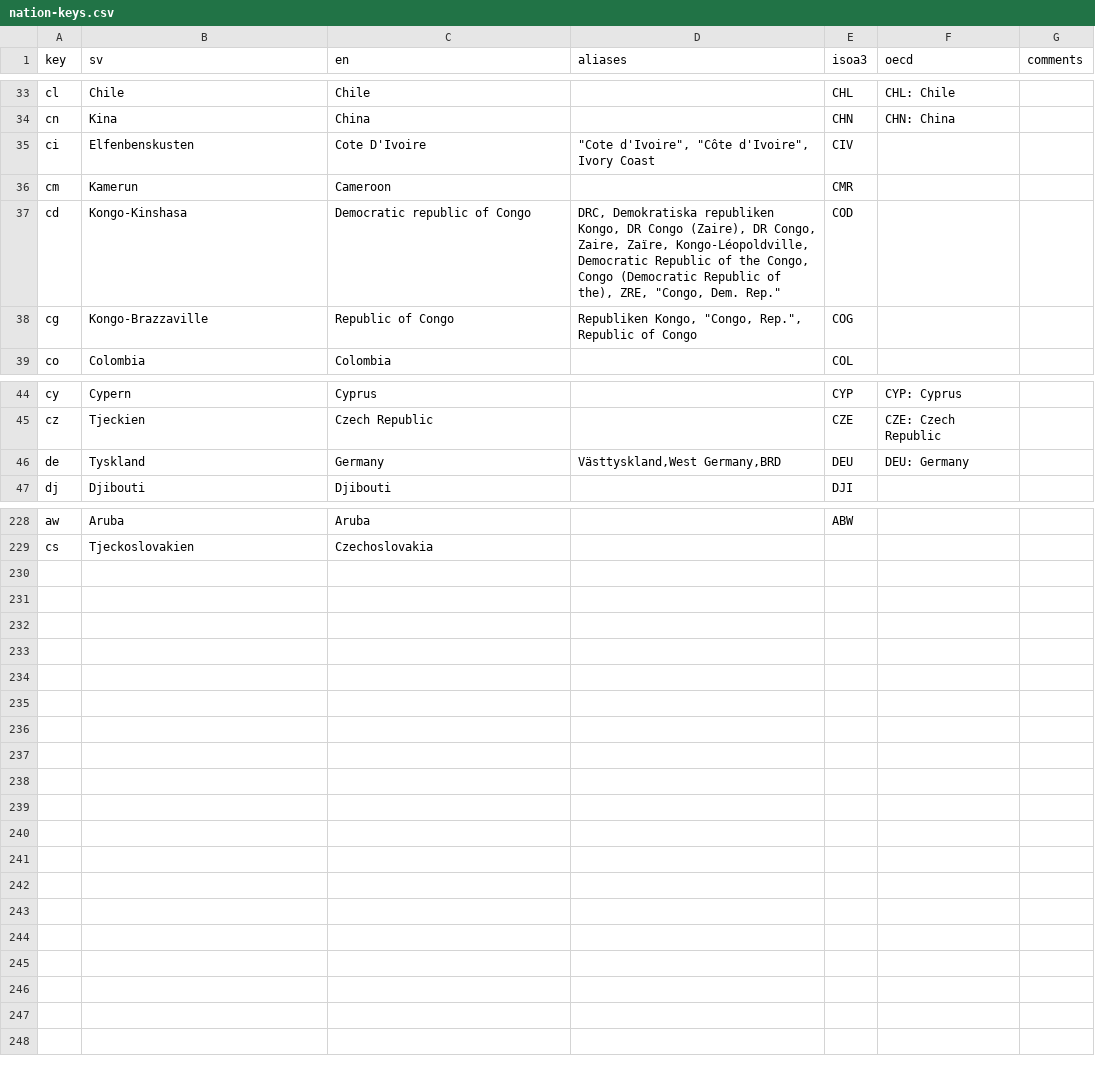
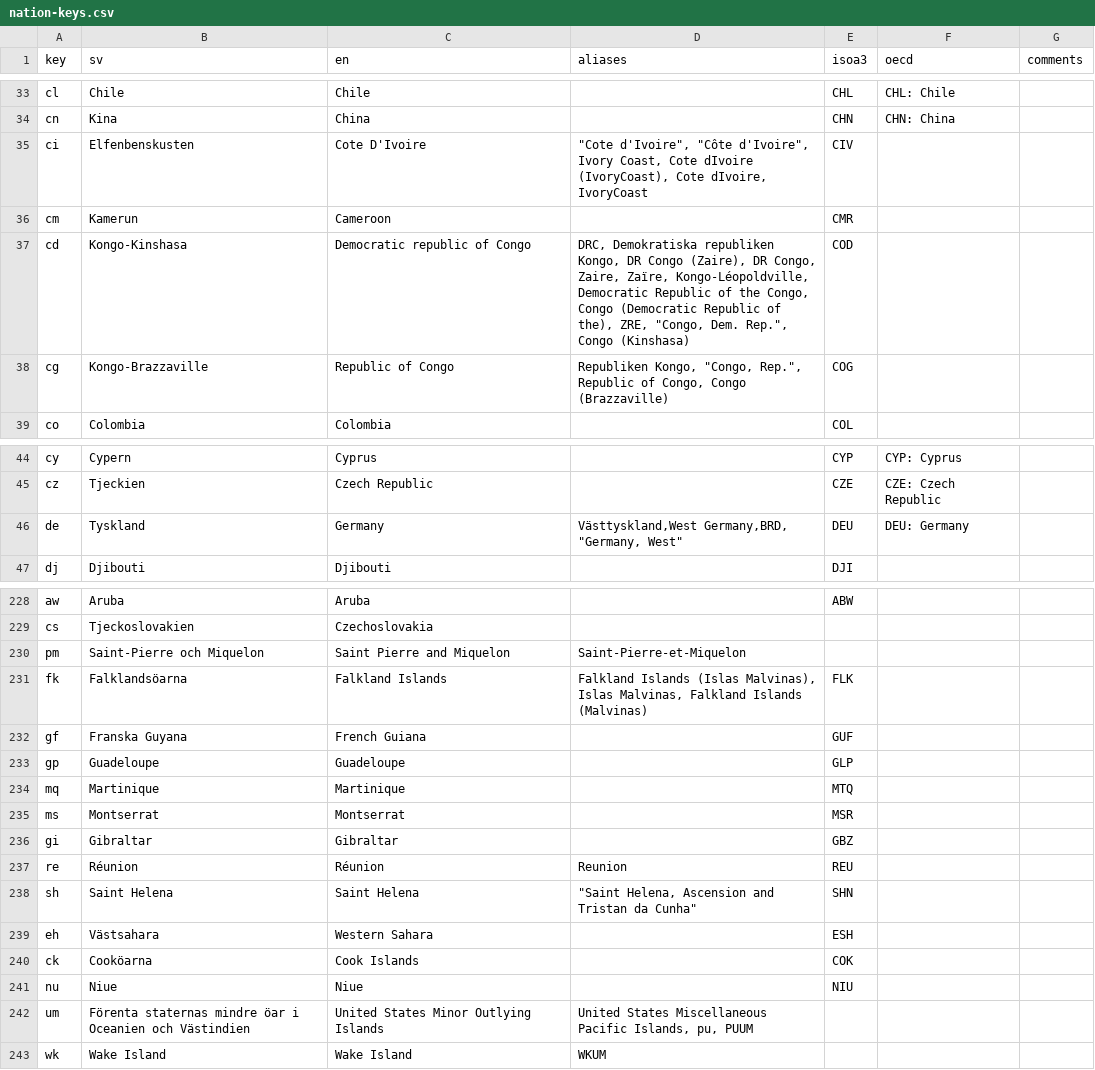
Before and after one commit to jplusplus/thenmap-v0, a CSV file: generators/utils/nation-keys.csv, drawn as a sheet; only a part is shown, gaps mark what is left out; the diff covers the shown part only.

Commit message:
added more nations

```diff
--- a/generators/utils/nation-keys.csv
+++ b/generators/utils/nation-keys.csv
@@ -34,6 +34,6 @@
 "cn","Kina","China",,"CHN","CHN: China",
-"ci","Elfenbenskusten","Cote D'Ivoire","""Cote d'Ivoire"", ""Côte d'Ivoire"", Ivory Coast","CIV",,
+"ci","Elfenbenskusten","Cote D'Ivoire","""Cote d'Ivoire"", ""Côte d'Ivoire"", Ivory Coast, Cote dIvoire (IvoryCoast), Cote dIvoire, IvoryCoast","CIV",,
 "cm","Kamerun","Cameroon",,"CMR",,
-"cd","Kongo-Kinshasa","Democratic republic of Congo","DRC, Demokratiska republiken Kongo, DR Congo (Zaire), DR Congo, Zaire, Zaïre, Kongo-Léopoldville, Democratic Republic of the Congo, Congo (Democratic Republic of the), ZRE, ""Congo, Dem. Rep.""","COD",,
-"cg","Kongo-Brazzaville","Republic of Congo","Republiken Kongo, ""Congo, Rep."", Republic of Congo","COG",,
+"cd","Kongo-Kinshasa","Democratic republic of Congo","DRC, Demokratiska republiken Kongo, DR Congo (Zaire), DR Congo, Zaire, Zaïre, Kongo-Léopoldville, Democratic Republic of the Congo, Congo (Democratic Republic of the), ZRE, ""Congo, Dem. Rep."", Congo (Kinshasa)","COD",,
+"cg","Kongo-Brazzaville","Republic of Congo","Republiken Kongo, ""Congo, Rep."", Republic of Congo, Congo (Brazzaville)","COG",,
 "co","Colombia","Colombia",,"COL",,
@@ -45,3 +45,3 @@
 "cz","Tjeckien","Czech Republic",,"CZE","CZE: Czech Republic",
-"de","Tyskland","Germany","Västtyskland,West Germany,BRD","DEU","DEU: Germany",
+"de","Tyskland","Germany","Västtyskland,West Germany,BRD, ""Germany, West""","DEU","DEU: Germany",
 "dj","Djibouti","Djibouti",,"DJI",,
@@ -229 +229,15 @@
 "cs","Tjeckoslovakien","Czechoslovakia",,,,
+"pm","Saint-Pierre och Miquelon","Saint Pierre and Miquelon","Saint-Pierre-et-Miquelon",,,
+"fk","Falklandsöarna","Falkland Islands","Falkland Islands (Islas Malvinas), Islas Malvinas, Falkland Islands (Malvinas)","FLK",,
+"gf","Franska Guyana","French Guiana",,"GUF",,
+"gp","Guadeloupe","Guadeloupe",,"GLP",,
+"mq","Martinique","Martinique",,"MTQ",,
+"ms","Montserrat","Montserrat",,"MSR",,
+"gi","Gibraltar","Gibraltar",,"GBZ",,
+"re","Réunion","Réunion","Reunion","REU",,
+"sh","Saint Helena","Saint Helena","""Saint Helena, Ascension and Tristan da Cunha""","SHN",,
+"eh","Västsahara","Western Sahara",,"ESH",,
+"ck","Cooköarna","Cook Islands",,"COK",,
+"nu","Niue","Niue",,"NIU",,
+"um","Förenta staternas mindre öar i Oceanien och Västindien","United States Minor Outlying Islands","United States Miscellaneous Pacific Islands, pu, PUUM",,,
+"wk","Wake Island","Wake Island","WKUM",,,
```
Also changed, not shown: 8 edited cells elsewhere in this file.
